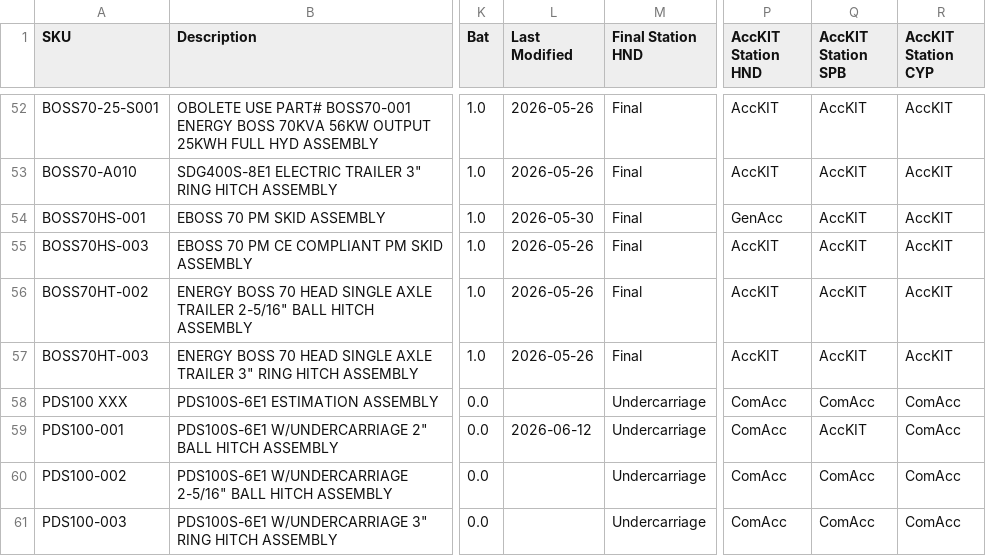
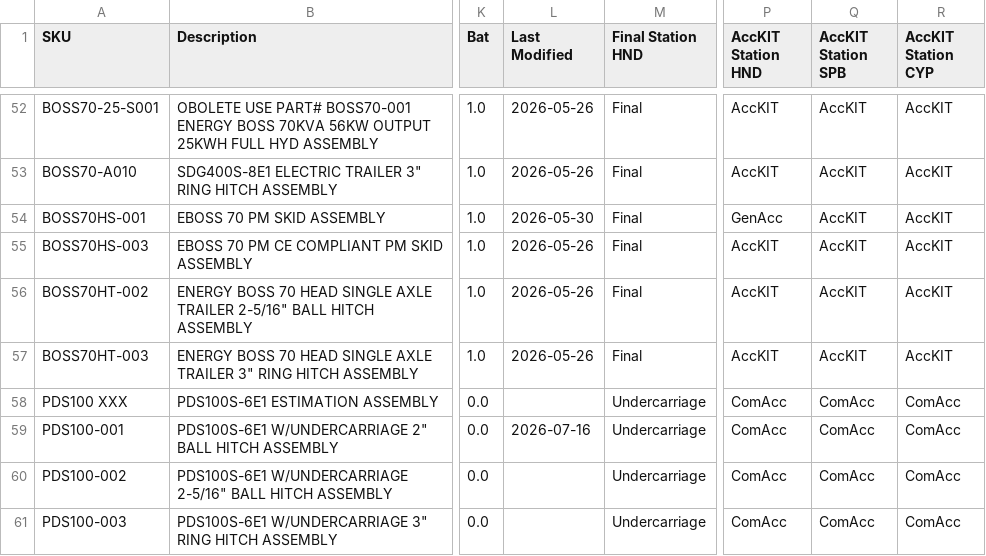
Before and after one commit to tritoan156/labor_model, a CSV file: data/machine_clean.csv, drawn as a sheet; only a part is shown, gaps mark what is left out; the diff covers the shown part only; the diff names each change by its address in the sheet, - before the commit and + after, or states it on an @@ line.

Commit message:
Update machine catalog via app (37 cells)

```diff
--- a/data/machine_clean.csv
+++ b/data/machine_clean.csv
-L59 (Last Modified): 2026-06-12
+L59 (Last Modified): 2026-07-16
-Q59 (AccKIT Station SPB): AccKIT
+Q59 (AccKIT Station SPB): ComAcc
```
Also changed, not shown: 55 edited cells elsewhere in this file.
